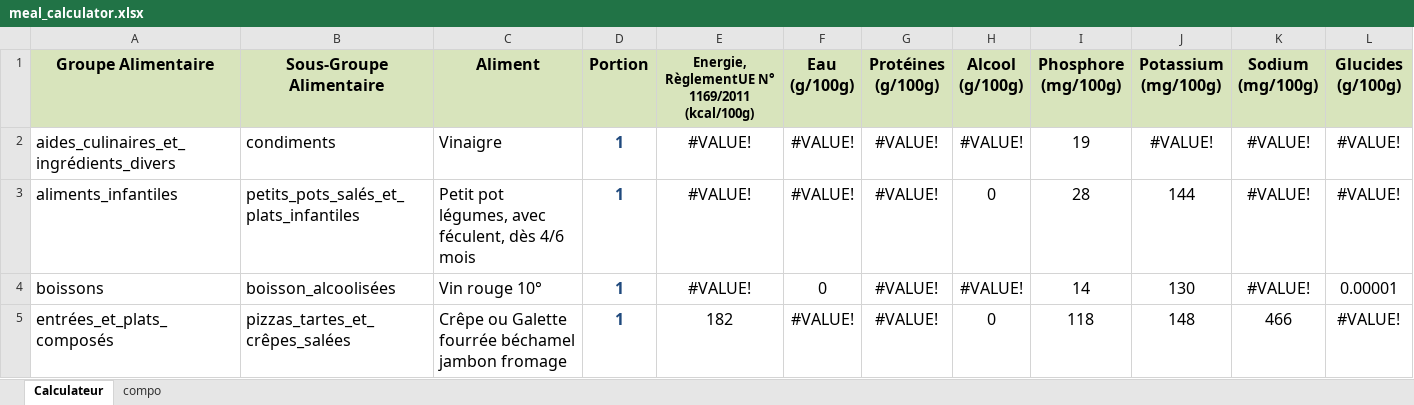
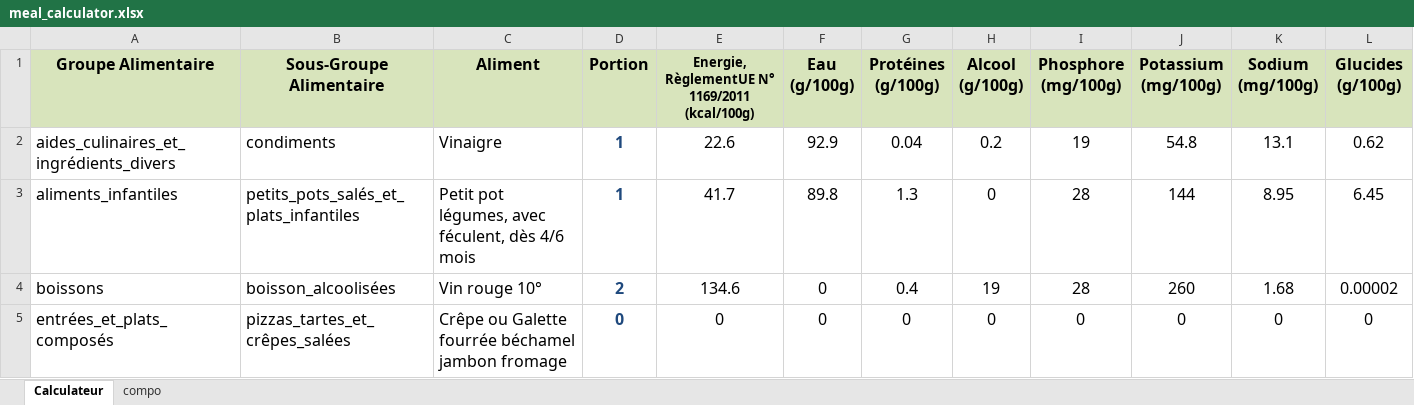
Before and after one commit to sabetech/nutrition, an Excel workbook: public/meal_calculator.xlsx, sheet Calculateur, drawn as a sheet; only a part is shown; values as stored, in another font and other column widths than the file's, no borders; conditional formats not drawn; the diff covers the shown part only; the diff names each change by its address in the sheet, - before the commit and + after, or states it on an @@ line.

```diff
--- a/public/meal_calculator.xlsx (sheet Calculateur)
+++ b/public/meal_calculator.xlsx (sheet Calculateur)
-E2: #VALUE!
+E2: 22.6
-F2 (Eau (g/100g)): #VALUE!
+F2 (Eau (g/100g)): 92.9
-G2 (Protéines (g/100g)): #VALUE!
+G2 (Protéines (g/100g)): 0.04
-H2 (Alcool (g/100g)): #VALUE!
+H2 (Alcool (g/100g)): 0.2
-J2 (Potassium (mg/100g)): #VALUE!
+J2 (Potassium (mg/100g)): 54.8
-K2 (Sodium (mg/100g)): #VALUE!
+K2 (Sodium (mg/100g)): 13.1
-L2 (Glucides (g/100g)): #VALUE!
+L2 (Glucides (g/100g)): 0.62
-E3: #VALUE!
+E3: 41.7
-F3 (Eau (g/100g)): #VALUE!
+F3 (Eau (g/100g)): 89.8
-G3 (Protéines (g/100g)): #VALUE!
+G3 (Protéines (g/100g)): 1.3
-K3 (Sodium (mg/100g)): #VALUE!
+K3 (Sodium (mg/100g)): 8.95
-L3 (Glucides (g/100g)): #VALUE!
+L3 (Glucides (g/100g)): 6.45
-D4 (Portion): 1
+D4 (Portion): 2
-E4: #VALUE!
+E4: 134.6
-G4 (Protéines (g/100g)): #VALUE!
+G4 (Protéines (g/100g)): 0.4
-H4 (Alcool (g/100g)): #VALUE!
+H4 (Alcool (g/100g)): 19
-I4 (Phosphore (mg/100g)): 14
+I4 (Phosphore (mg/100g)): 28
-J4 (Potassium (mg/100g)): 130
+J4 (Potassium (mg/100g)): 260
-K4 (Sodium (mg/100g)): #VALUE!
+K4 (Sodium (mg/100g)): 1.68
-L4 (Glucides (g/100g)): 0.00001
+L4 (Glucides (g/100g)): 0.00002
-D5 (Portion): 1
+D5 (Portion): 0
-E5: 182
+E5: 0
-F5 (Eau (g/100g)): #VALUE!
+F5 (Eau (g/100g)): 0
-G5 (Protéines (g/100g)): #VALUE!
+G5 (Protéines (g/100g)): 0
-I5 (Phosphore (mg/100g)): 118
+I5 (Phosphore (mg/100g)): 0
-J5 (Potassium (mg/100g)): 148
+J5 (Potassium (mg/100g)): 0
-K5 (Sodium (mg/100g)): 466
+K5 (Sodium (mg/100g)): 0
-L5 (Glucides (g/100g)): #VALUE!
+L5 (Glucides (g/100g)): 0
```
Also changed, not shown: 1 added row, 1 removed row and 40 edited cells elsewhere in this sheet, sheet compo, 6 other files.
